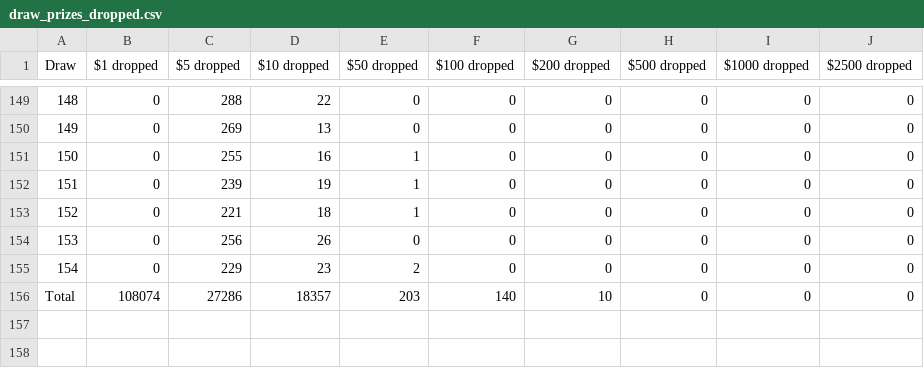
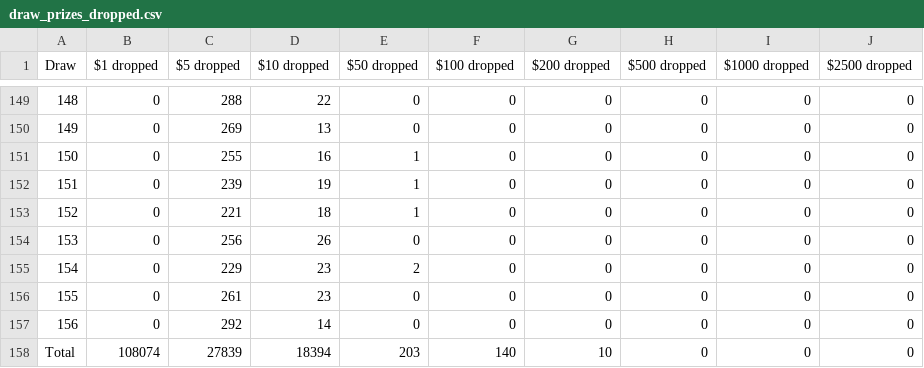
Before and after one commit to drcpu-github/pooltogether-v4-brownie, a CSV file: data/draw_prizes_dropped.csv, drawn as a sheet; only a part is shown, gaps mark what is left out.

```diff
--- a/data/draw_prizes_dropped.csv
+++ b/data/draw_prizes_dropped.csv
@@ -155,2 +155,4 @@ Draw,$1 dropped,$5 dropped,$10 dropped,$50 dropped,$100 dropped,$200 dropped,$50
 154,0,229,23,2,0,0,0,0,0
-Total,108074,27286,18357,203,140,10,0,0,0
+155,0,261,23,0,0,0,0,0,0
+156,0,292,14,0,0,0,0,0,0
+Total,108074,27839,18394,203,140,10,0,0,0
```
Also changed, not shown: data/draw_amounts.csv, data/draw_prizes_claimable.csv, 4 other files.
